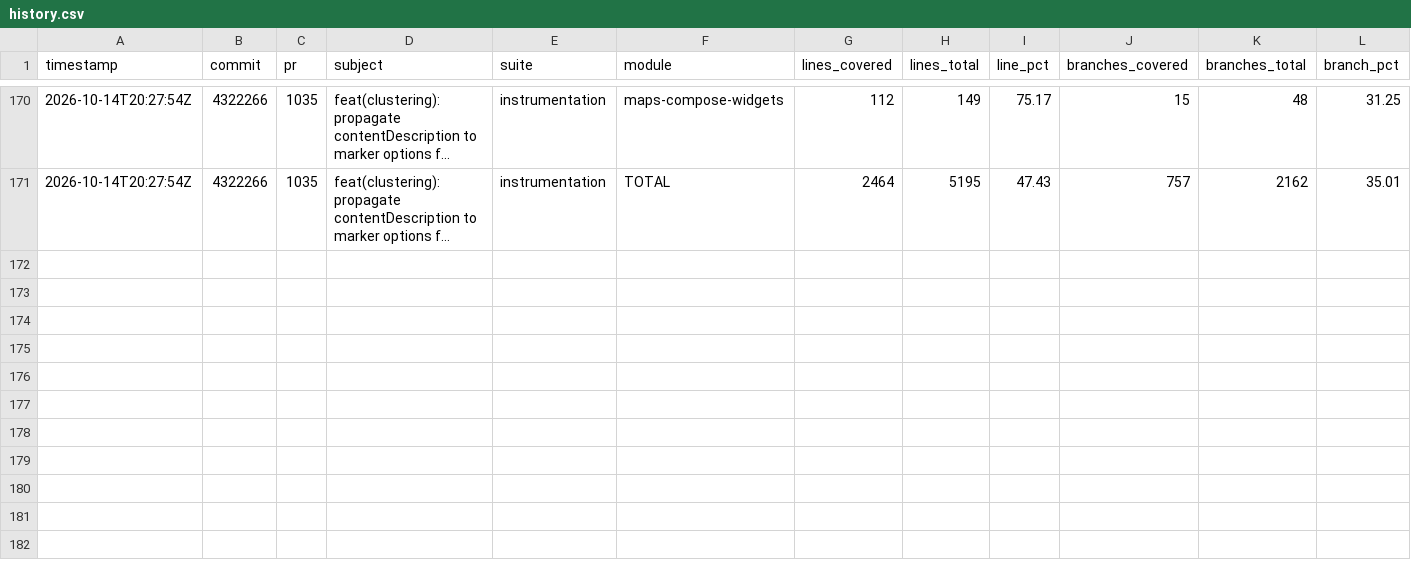
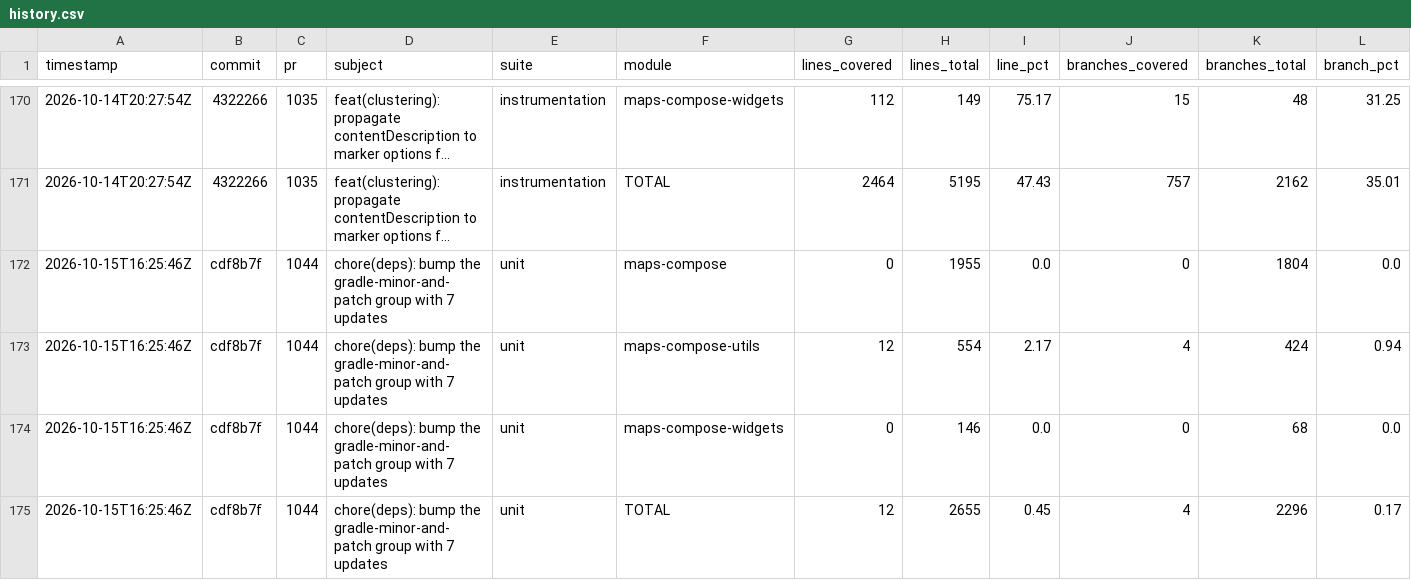
Before and after one commit to googlemaps/android-maps-compose, a CSV file: history.csv, drawn as a sheet; only a part is shown, gaps mark what is left out; long unchanged cells end in …; rows hold the shown columns only; the diff names each change by its address in the sheet, - before the commit and + after, or states it on an @@ line.

Commit message:
chore: record unit coverage

```diff
--- a/history.csv
+++ b/history.csv
+row 172: 2026-10-15T16:25:46Z | cdf8b7f | 1044 | chore(deps): bump the gradle-minor-and-patch group with 7 updates | unit | maps-compose | 0 | 1955 | 0.0 | 0 | 1804 | 0.0
+row 173: 2026-10-15T16:25:46Z | cdf8b7f | 1044 | chore(deps): bump the gradle-minor-and-patch group with 7 updates | unit | maps-compose-utils | 12 | 554 | 2.17 | 4 | 424 | 0.94
+row 174: 2026-10-15T16:25:46Z | cdf8b7f | 1044 | chore(deps): bump the gradle-minor-and-patch group with 7 updates | unit | maps-compose-widgets | 0 | 146 | 0.0 | 0 | 68 | 0.0
+row 175: 2026-10-15T16:25:46Z | cdf8b7f | 1044 | chore(deps): bump the gradle-minor-and-patch group with 7 updates | unit | TOTAL | 12 | 2655 | 0.45 | 4 | 2296 | 0.17
```
Also changed, not shown: 1 other file.
